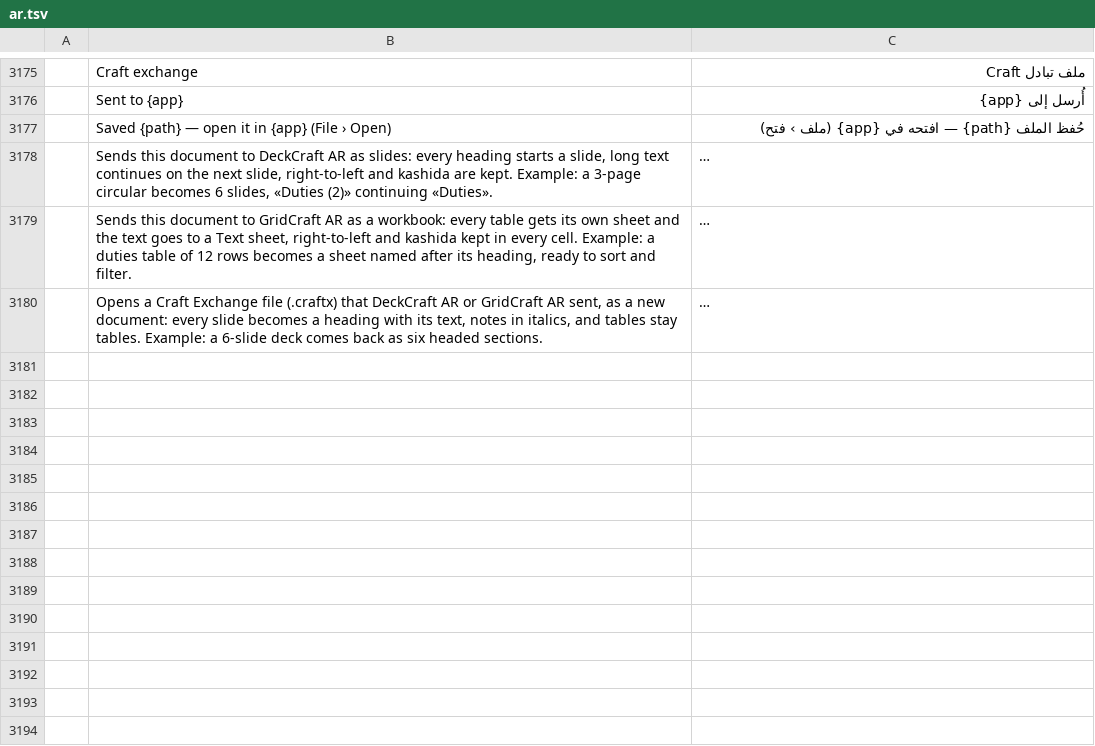
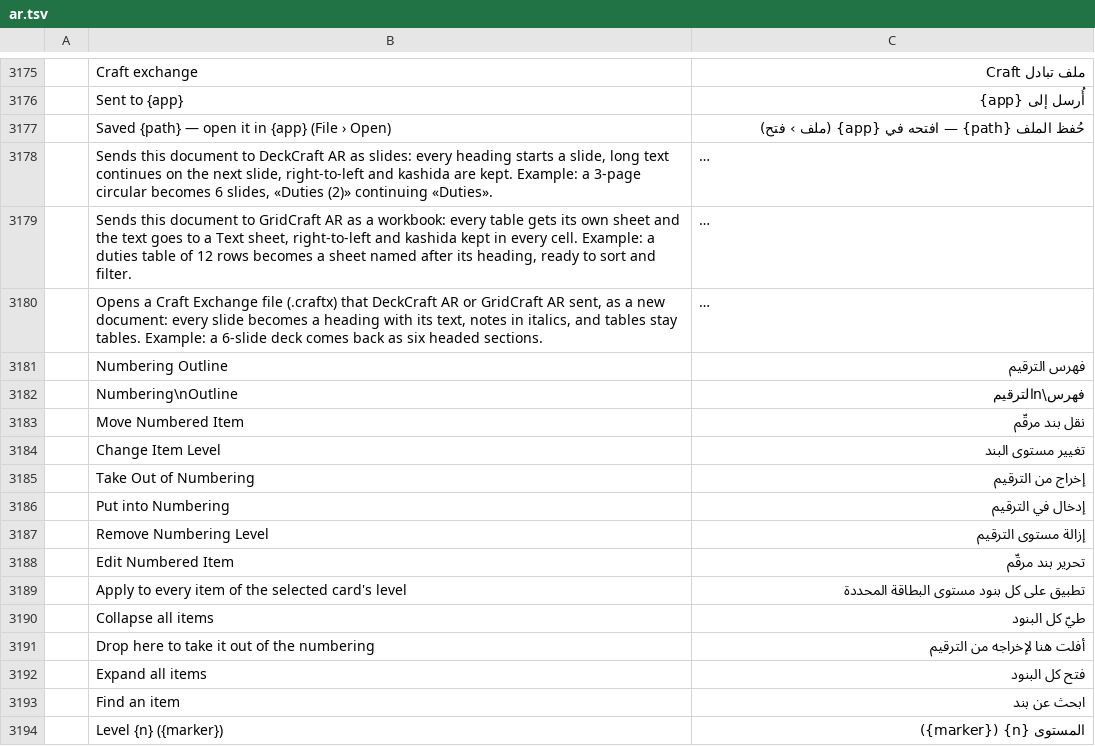
Before and after one commit to dometroniq-alt/wordcraft-ar, a TSV file: crates/ui-egui/src/i18n/ar.tsv, drawn as a sheet; only a part is shown, gaps mark what is left out; long unchanged cells end in …; the diff covers the shown part only; the diff names each change by its address in the sheet, - before the commit and + after, or states it on an @@ line.

```diff
--- a/crates/ui-egui/src/i18n/ar.tsv
+++ b/crates/ui-egui/src/i18n/ar.tsv
+row 3181:  | Numbering Outline | فهرس الترقيم
+row 3182:  | Numbering\nOutline | فهرس\nالترقيم
+row 3183:  | Move Numbered Item | نقل بند مرقّم
+row 3184:  | Change Item Level | تغيير مستوى البند
+row 3185:  | Take Out of Numbering | إخراج من الترقيم
+row 3186:  | Put into Numbering | إدخال في الترقيم
+row 3187:  | Remove Numbering Level | إزالة مستوى الترقيم
+row 3188:  | Edit Numbered Item | تحرير بند مرقّم
+row 3189:  | Apply to every item of the selected card's level | تطبيق على كل بنود مستوى البطاقة المحددة
+row 3190:  | Collapse all items | طيّ كل البنود
+row 3191:  | Drop here to take it out of the numbering | أفلت هنا لإخراجه من الترقيم
+row 3192:  | Expand all items | فتح كل البنود
+row 3193:  | Find an item | ابحث عن بند
+row 3194:  | Level {n} ({marker}) | المستوى {n} ({marker})
```
Also changed, not shown: 14 added rows elsewhere in this file, crates/ui-egui/src/i18n/bg.tsv, crates/ui-egui/src/i18n/fr.tsv, 31 other files.
